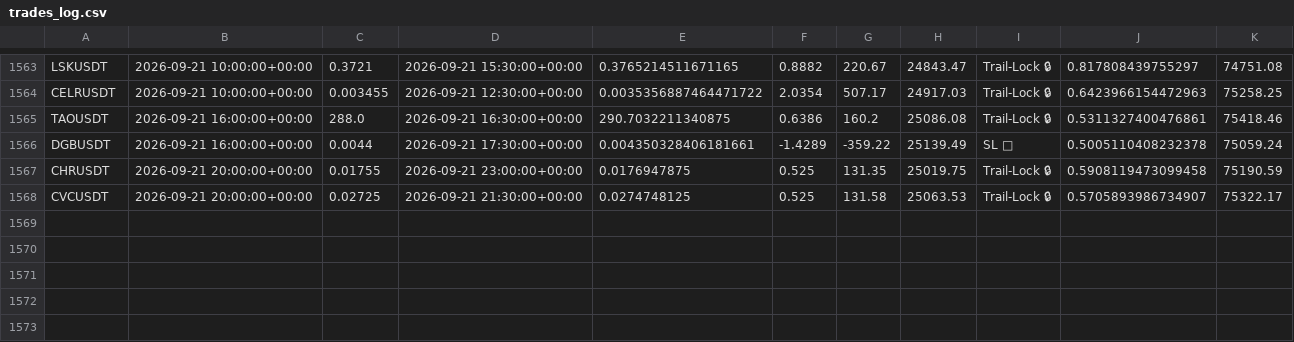
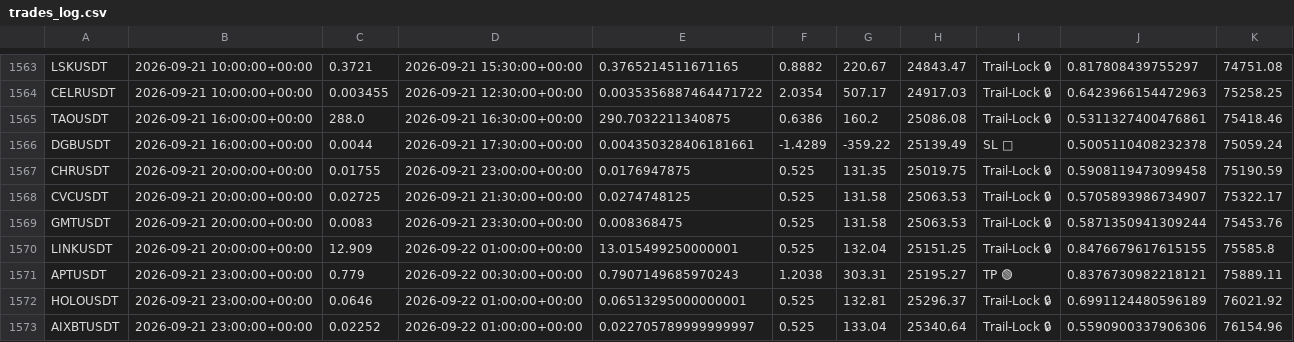
Before and after one commit to tlal1000666-ux/wurfect, a CSV file: trades_log.csv, drawn as a sheet; only a part is shown, gaps mark what is left out; the diff names each change by its address in the sheet, - before the commit and + after, or states it on an @@ line.

```diff
--- a/trades_log.csv
+++ b/trades_log.csv
+row 1569: GMTUSDT | 2026-09-21 20:00:00+00:00 | 0.0083 | 2026-09-21 23:30:00+00:00 | 0.008368475 | 0.525 | 131.58 | 25063.53 | Trail-Lock 🔒 | 0.5871350941309244 | 75453.76
+row 1570: LINKUSDT | 2026-09-21 20:00:00+00:00 | 12.909 | 2026-09-22 01:00:00+00:00 | 13.015499250000001 | 0.525 | 132.04 | 25151.25 | Trail-Lock 🔒 | 0.8476679617615155 | 75585.8
+row 1571: APTUSDT | 2026-09-21 23:00:00+00:00 | 0.779 | 2026-09-22 00:30:00+00:00 | 0.7907149685970243 | 1.2038 | 303.31 | 25195.27 | TP 🟢 | 0.8376730982218121 | 75889.11
+row 1572: HOLOUSDT | 2026-09-21 23:00:00+00:00 | 0.0646 | 2026-09-22 01:00:00+00:00 | 0.06513295000000001 | 0.525 | 132.81 | 25296.37 | Trail-Lock 🔒 | 0.6991124480596189 | 76021.92
+row 1573: AIXBTUSDT | 2026-09-21 23:00:00+00:00 | 0.02252 | 2026-09-22 01:00:00+00:00 | 0.022705789999999997 | 0.525 | 133.04 | 25340.64 | Trail-Lock 🔒 | 0.5590900337906306 | 76154.96
```
Also changed, not shown: shadow_trades_log.csv, 1 other file.
